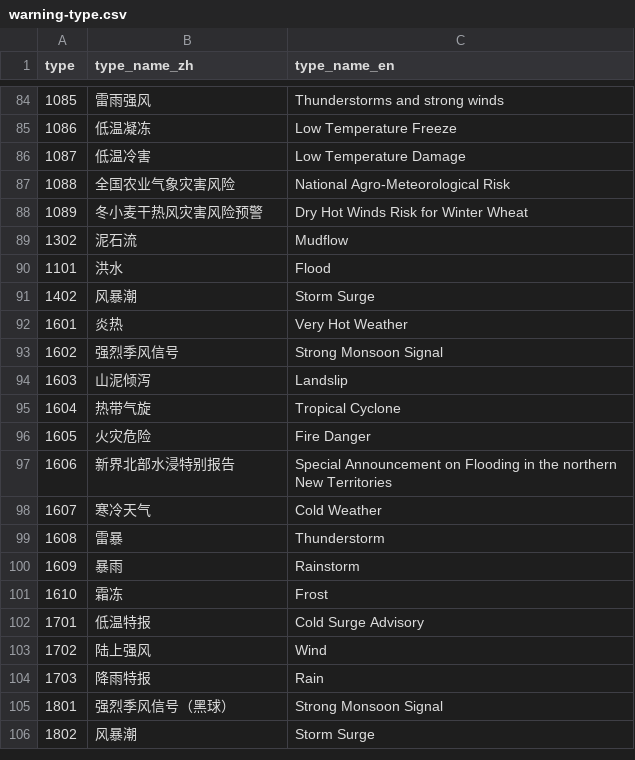
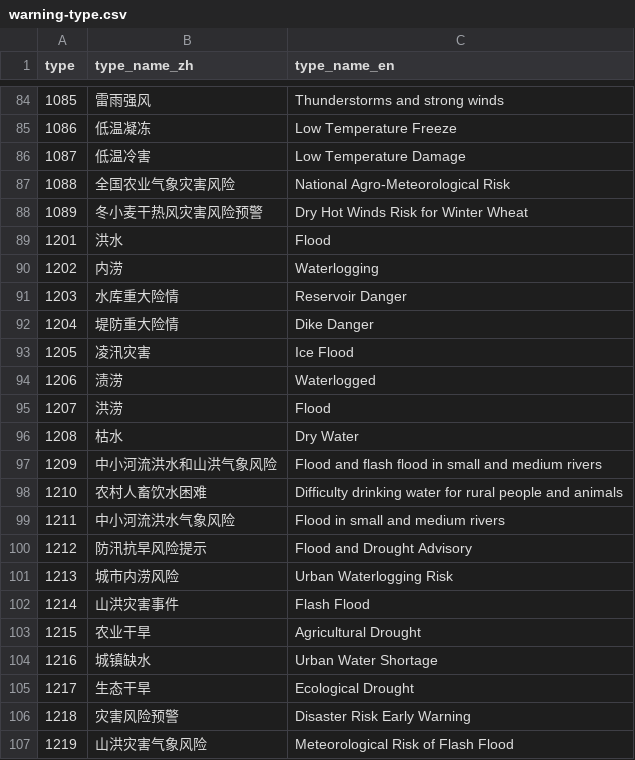
Before and after one commit to qwd/dev-site, a CSV file: _data/warning-type.csv, drawn as a sheet; only a part is shown, gaps mark what is left out; the shorter side is filled out with more unchanged rows; the diff covers the shown part only.

Commit message:
docs: add missing warning events for API 7.14 (#104)
* add 1201-1219, 1221, 1241-1251
* remove 1101, 1302, 1402

```diff
--- a/_data/warning-type.csv
+++ b/_data/warning-type.csv
@@ -88,4 +88,20 @@ type,type_name_zh,type_name_en
 1089,冬小麦干热风灾害风险预警,Dry Hot Winds Risk for Winter Wheat
-1302,泥石流,Mudflow
-1101,洪水,Flood
-1402,风暴潮,Storm Surge
+1201,洪水,Flood
+1202,内涝,Waterlogging
+1203,水库重大险情,Reservoir Danger
+1204,堤防重大险情,Dike Danger
+1205,凌汛灾害,Ice Flood
+1206,渍涝,Waterlogged
+1207,洪涝,Flood
+1208,枯水,Dry Water
+1209,中小河流洪水和山洪气象风险,Flood and flash flood in small and medium rivers
+1210,农村人畜饮水困难,Difficulty drinking water for rural people and animals
+1211,中小河流洪水气象风险,Flood in small and medium rivers
+1212,防汛抗旱风险提示,Flood and Drought Advisory
+1213,城市内涝风险,Urban Waterlogging Risk
+1214,山洪灾害事件,Flash Flood
+1215,农业干旱,Agricultural Drought
+1216,城镇缺水,Urban Water Shortage
+1217,生态干旱,Ecological Drought
+1218,灾害风险预警,Disaster Risk Early Warning
+1219,山洪灾害气象风险,Meteorological Risk of Flash Flood
```
Also changed, not shown: 12 added rows elsewhere in this file.
